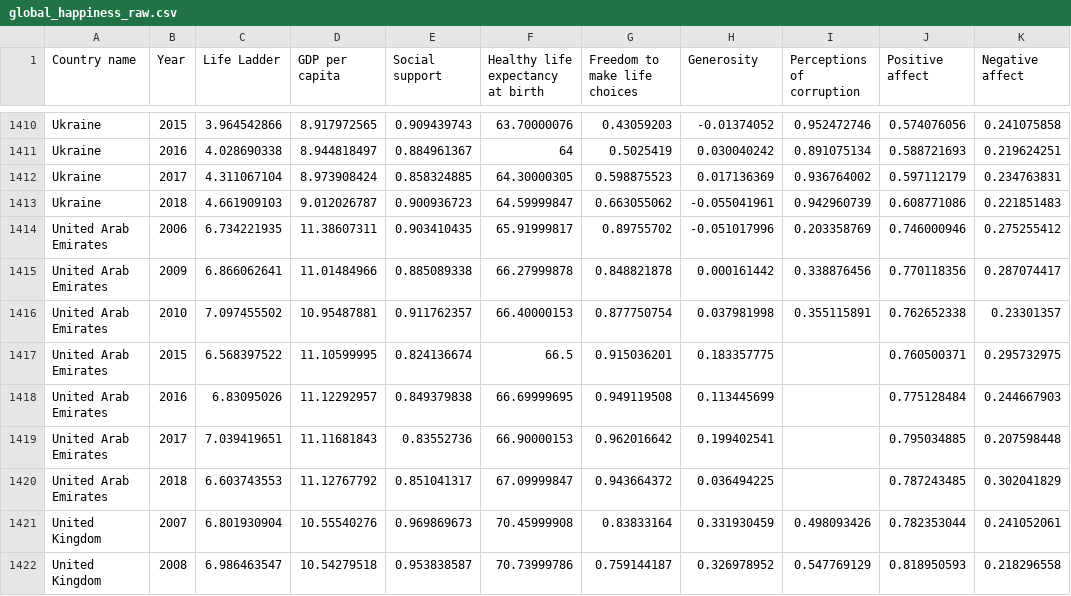
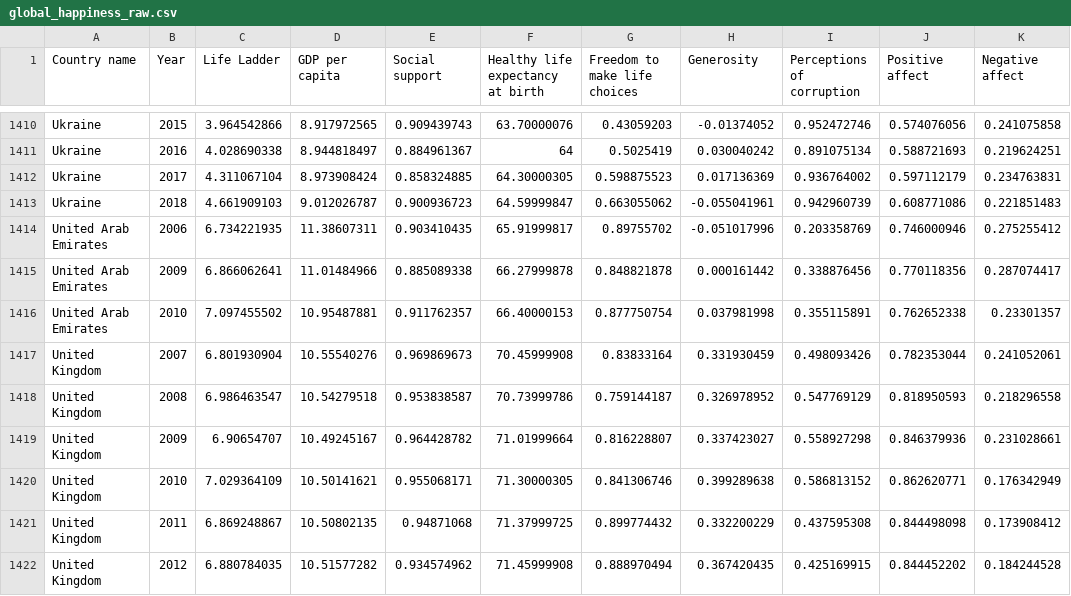
Before and after one commit to code-dot-org/ml-playground, a CSV file: public/datasets/global_happiness_raw.csv, drawn as a sheet; only a part is shown, gaps mark what is left out; the shorter side is filled out with more unchanged rows.

```diff
--- a/public/datasets/global_happiness_raw.csv
+++ b/public/datasets/global_happiness_raw.csv
@@ -1416,6 +1416,2 @@ United Arab Emirates,2009,6.866062641,11.01484966,0.885089338,66.27999878,0.8488
 United Arab Emirates,2010,7.097455502,10.95487881,0.911762357,66.40000153,0.877750754,0.037981998,0.355115891,0.762652338,0.23301357
-United Arab Emirates,2015,6.568397522,11.10599995,0.824136674,66.5,0.915036201,0.183357775,,0.760500371,0.295732975
-United Arab Emirates,2016,6.83095026,11.12292957,0.849379838,66.69999695,0.949119508,0.113445699,,0.775128484,0.244667903
-United Arab Emirates,2017,7.039419651,11.11681843,0.83552736,66.90000153,0.962016642,0.199402541,,0.795034885,0.207598448
-United Arab Emirates,2018,6.603743553,11.12767792,0.851041317,67.09999847,0.943664372,0.036494225,,0.787243485,0.302041829
 United Kingdom,2007,6.801930904,10.55540276,0.969869673,70.45999908,0.83833164,0.331930459,0.498093426,0.782353044,0.241052061
```
Also changed, not shown: 22 other files.
